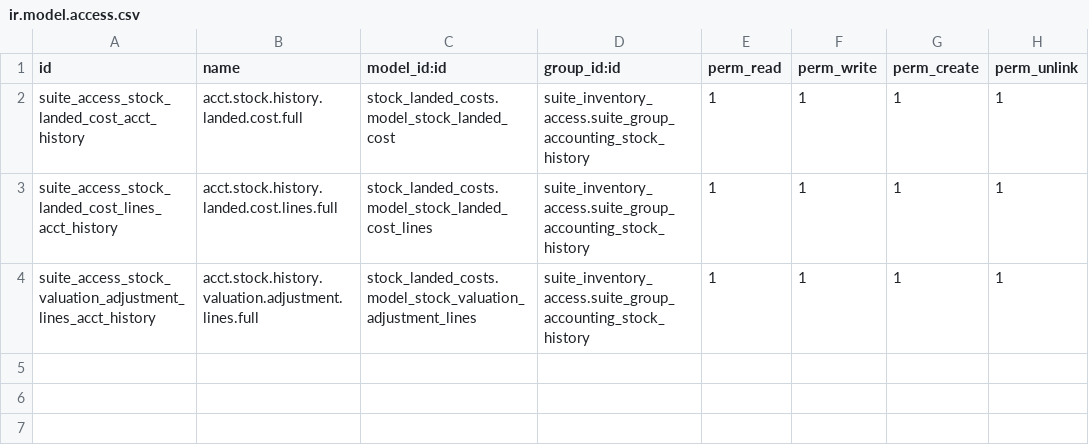
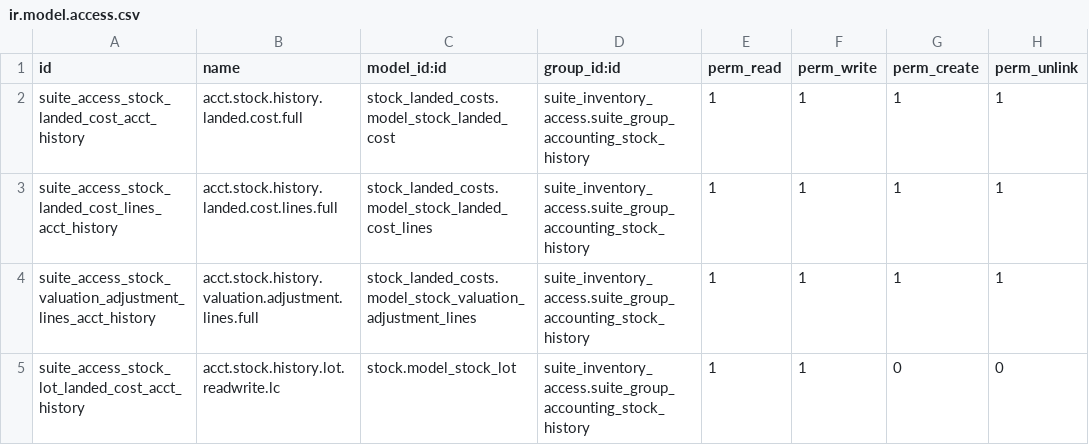
Before and after one commit to SuiteState/suite_ai_translate, a CSV file: suite_inventory_access_landed_cost/security/ir.model.access.csv, drawn as a sheet; the diff names each change by its address in the sheet, - before the commit and + after, or states it on an @@ line.

Commit message:
inventory access:lot write access for accounting

```diff
--- a/suite_inventory_access_landed_cost/security/ir.model.access.csv
+++ b/suite_inventory_access_landed_cost/security/ir.model.access.csv
+row 5: suite_access_stock_lot_landed_cost_acct_history | acct.stock.history.lot.readwrite.lc | stock.model_stock_lot | suite_inventory_access.suite_group_accounting_stock_history | 1 | 1 | 0 | 0
```
Also changed, not shown: suite_inventory_access/security/ir.model.access.csv.
